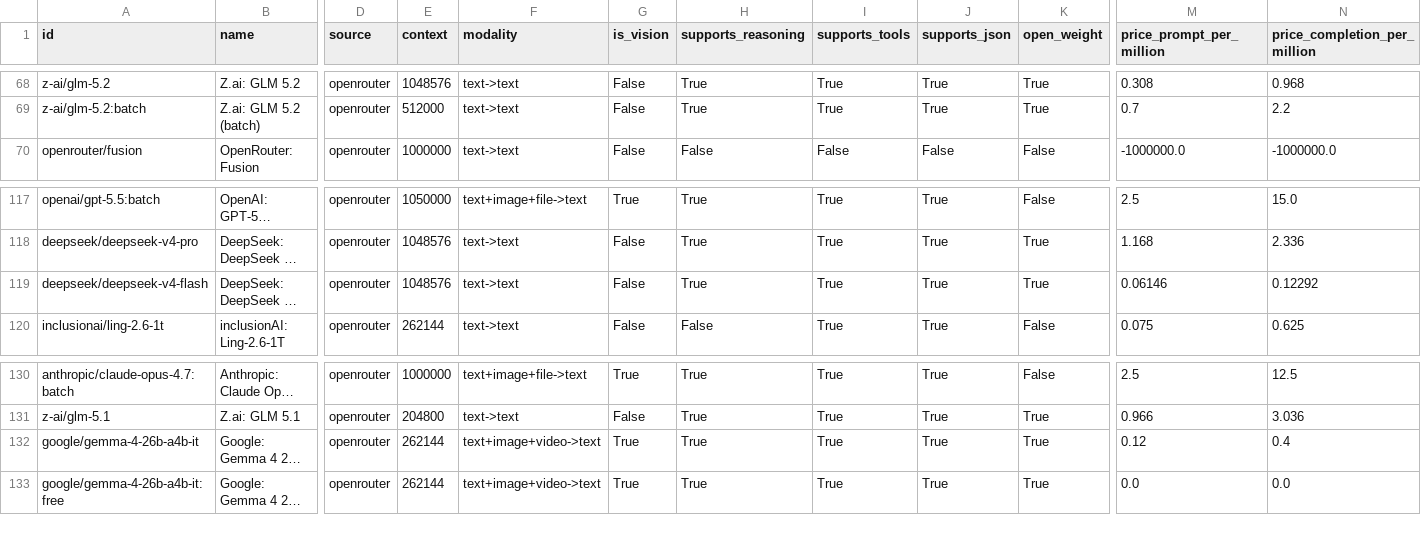
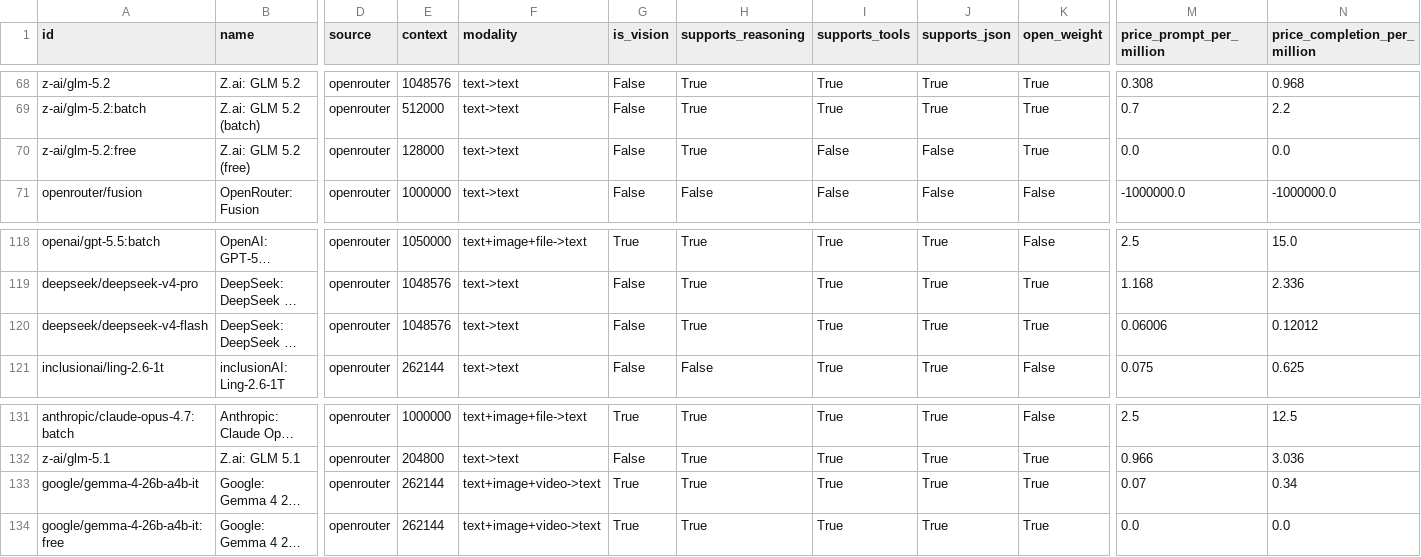
Before and after one commit to Sternpaul/ModelCompass, a CSV file: models.csv, drawn as a sheet; only a part is shown, gaps mark what is left out; long unchanged cells end in …; addresses are those after the commit; rows hold the shown columns only; the diff names each change by its address in the sheet, - before the commit and + after, or states it on an @@ line.

```diff
--- a/models.csv
+++ b/models.csv
+row 70: z-ai/glm-5.2:free | Z.ai: GLM 5.2 (free) | openrouter | 128000 | text->text | False | True | False | False | True | 0.0 | 0.0
-M120 (price_prompt_per_million): 0.06146
+M120 (price_prompt_per_million): 0.06006
-N120 (price_completion_per_million): 0.12292
+N120 (price_completion_per_million): 0.12012
-M133 (price_prompt_per_million): 0.12
+M133 (price_prompt_per_million): 0.07
-N133 (price_completion_per_million): 0.4
+N133 (price_completion_per_million): 0.34
```
Also changed, not shown: 6 other files.
